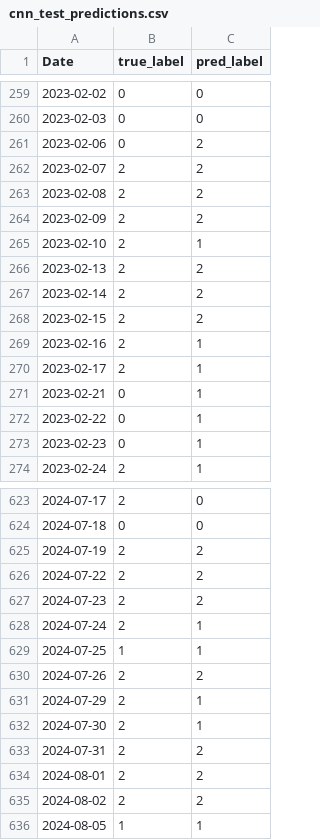
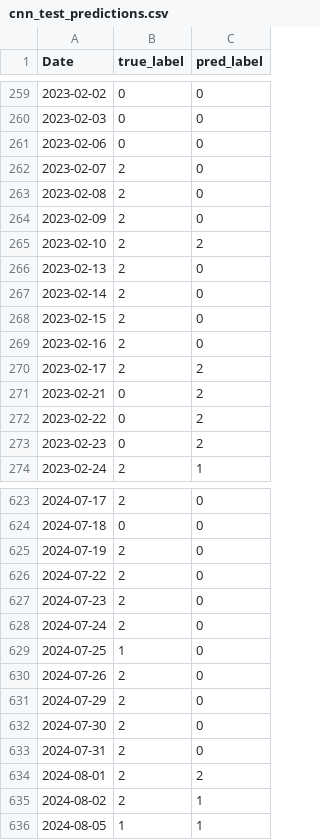
Before and after one commit to gutucristian/CS7643-Final-Project, a CSV file: experiments/cnn/cnn_test_predictions.csv, drawn as a sheet; only a part is shown, gaps mark what is left out; the diff covers the shown part only.

```diff
--- a/experiments/cnn/cnn_test_predictions.csv
+++ b/experiments/cnn/cnn_test_predictions.csv
@@ -260,15 +260,15 @@ Date,true_label,pred_label
 2023-02-03,0,0
-2023-02-06,0,2
-2023-02-07,2,2
-2023-02-08,2,2
-2023-02-09,2,2
-2023-02-10,2,1
-2023-02-13,2,2
-2023-02-14,2,2
-2023-02-15,2,2
-2023-02-16,2,1
-2023-02-17,2,1
-2023-02-21,0,1
-2023-02-22,0,1
-2023-02-23,0,1
+2023-02-06,0,0
+2023-02-07,2,0
+2023-02-08,2,0
+2023-02-09,2,0
+2023-02-10,2,2
+2023-02-13,2,0
+2023-02-14,2,0
+2023-02-15,2,0
+2023-02-16,2,0
+2023-02-17,2,2
+2023-02-21,0,2
+2023-02-22,0,2
+2023-02-23,0,2
 2023-02-24,2,1
@@ -624,13 +624,13 @@ Date,true_label,pred_label
 2024-07-18,0,0
-2024-07-19,2,2
-2024-07-22,2,2
-2024-07-23,2,2
-2024-07-24,2,1
-2024-07-25,1,1
-2024-07-26,2,2
-2024-07-29,2,1
-2024-07-30,2,1
-2024-07-31,2,2
+2024-07-19,2,0
+2024-07-22,2,0
+2024-07-23,2,0
+2024-07-24,2,0
+2024-07-25,1,0
+2024-07-26,2,0
+2024-07-29,2,0
+2024-07-30,2,0
+2024-07-31,2,0
 2024-08-01,2,2
-2024-08-02,2,2
+2024-08-02,2,1
 2024-08-05,1,1
```
Also changed, not shown: 114 edited cells elsewhere in this file, experiments/cnn/cnn_long_only_backtest_curve.csv, experiments/cnn/cnn_long_short_backtest_curve.csv, 3 other files.
